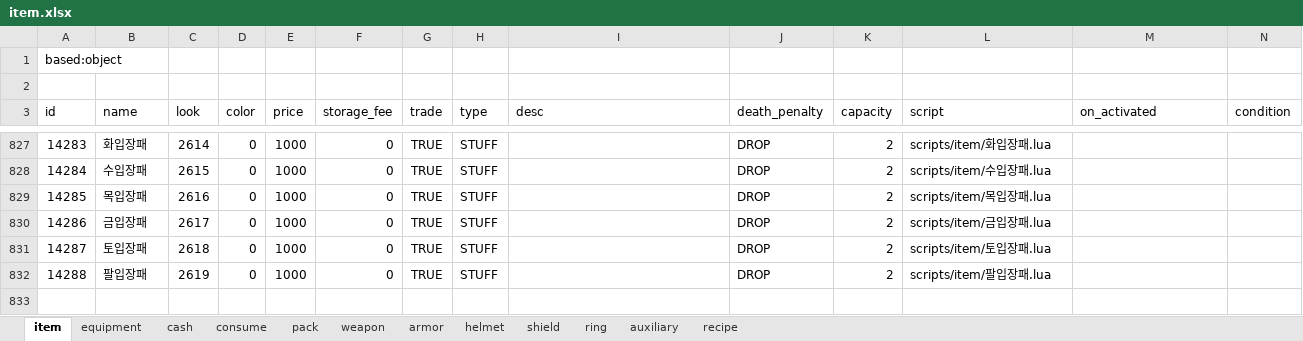
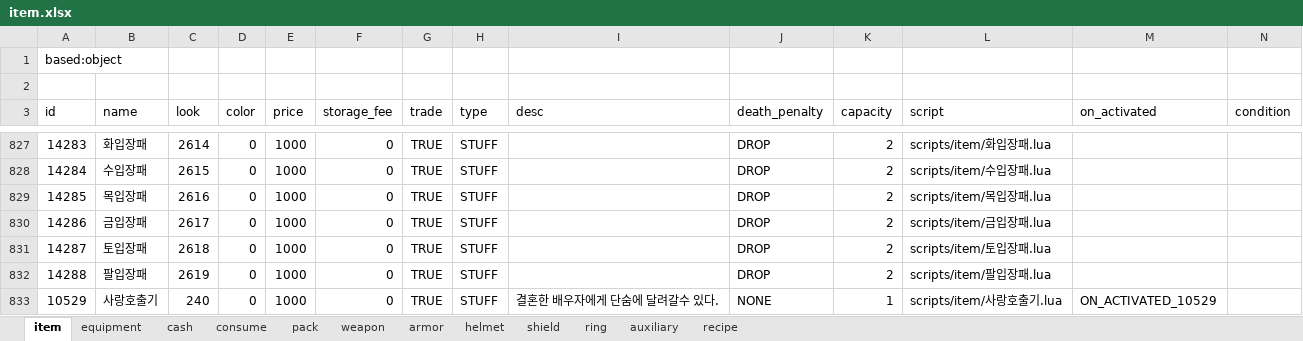
Before and after one commit to boyism80/fb, an Excel workbook: resources/table/item.xlsx, sheet item, drawn as a sheet; only a part is shown, gaps mark what is left out; values as stored, in another font and other column widths than the file's, no borders; rows hold the shown columns only; the diff names each change by its address in the sheet, - before the commit and + after, or states it on an @@ line.

Commit message:
refactor: rename locker to synchronized and add marriage rules
- Rename fb::locker to fb::synchronized and replace locker.h
- Add shard_container enter_read/enter_write guard APIs
- Update clan and group access sites to use guard-based enter_read
- Implement love summoner item teleport to online spouse
- Block same-gender marriage and gender change while married
- Show spouse info in character internal info panel

```diff
--- a/resources/table/item.xlsx (sheet item)
+++ b/resources/table/item.xlsx (sheet item)
+row 833: 10529 | 사랑호출기 | 240 | 0 | 1000 | 0 | TRUE | STUFF | 결혼한 배우자에게 단숨에 달려갈수 있다. | NONE | 1 | scripts/item/사랑호출기.lua | ON_ACTIVATED_10529
```
Also changed, not shown: sheet consume, 22 other files.
